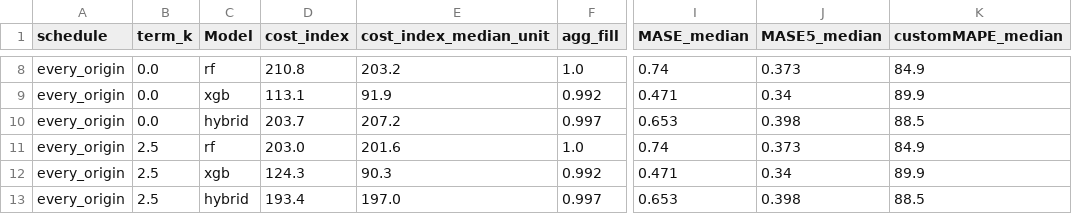
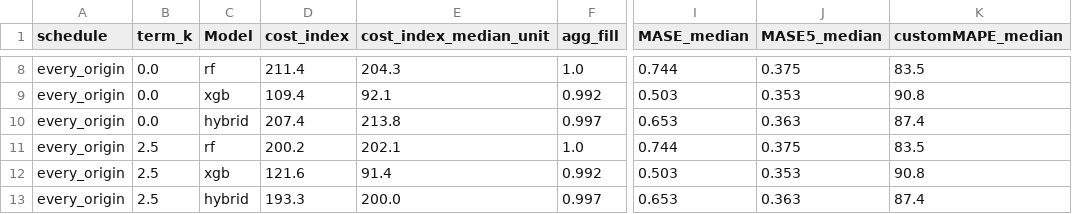
Before and after one commit to Ardi2020/value-of-forecast-intermittent-inventory, a CSV file: refit_frequency.csv, drawn as a sheet; only a part is shown, gaps mark what is left out; the diff covers the shown part only; the diff names each change by its address in the sheet, - before the commit and + after, or states it on an @@ line.

```diff
--- a/refit_frequency.csv
+++ b/refit_frequency.csv
-D8 (cost_index): 210.8
+D8 (cost_index): 211.4
-E8 (cost_index_median_unit): 203.2
+E8 (cost_index_median_unit): 204.3
-I8 (MASE_median): 0.74
+I8 (MASE_median): 0.744
-J8 (MASE5_median): 0.373
+J8 (MASE5_median): 0.375
-K8 (customMAPE_median): 84.9
+K8 (customMAPE_median): 83.5
-D9 (cost_index): 113.1
+D9 (cost_index): 109.4
-E9 (cost_index_median_unit): 91.9
+E9 (cost_index_median_unit): 92.1
-I9 (MASE_median): 0.471
+I9 (MASE_median): 0.503
-J9 (MASE5_median): 0.34
+J9 (MASE5_median): 0.353
-K9 (customMAPE_median): 89.9
+K9 (customMAPE_median): 90.8
-D10 (cost_index): 203.7
+D10 (cost_index): 207.4
-E10 (cost_index_median_unit): 207.2
+E10 (cost_index_median_unit): 213.8
-J10 (MASE5_median): 0.398
+J10 (MASE5_median): 0.363
-K10 (customMAPE_median): 88.5
+K10 (customMAPE_median): 87.4
-D11 (cost_index): 203.0
+D11 (cost_index): 200.2
-E11 (cost_index_median_unit): 201.6
+E11 (cost_index_median_unit): 202.1
-I11 (MASE_median): 0.74
+I11 (MASE_median): 0.744
-J11 (MASE5_median): 0.373
+J11 (MASE5_median): 0.375
-K11 (customMAPE_median): 84.9
+K11 (customMAPE_median): 83.5
-D12 (cost_index): 124.3
+D12 (cost_index): 121.6
-E12 (cost_index_median_unit): 90.3
+E12 (cost_index_median_unit): 91.4
-I12 (MASE_median): 0.471
+I12 (MASE_median): 0.503
-J12 (MASE5_median): 0.34
+J12 (MASE5_median): 0.353
-K12 (customMAPE_median): 89.9
+K12 (customMAPE_median): 90.8
-D13 (cost_index): 193.4
+D13 (cost_index): 193.3
-E13 (cost_index_median_unit): 197.0
+E13 (cost_index_median_unit): 200.0
-J13 (MASE5_median): 0.398
+J13 (MASE5_median): 0.363
-K13 (customMAPE_median): 88.5
+K13 (customMAPE_median): 87.4
```
Also changed, not shown: 32 edited cells elsewhere in this file, alignment_audit.csv, results_alignment.csv, 28 other files.
